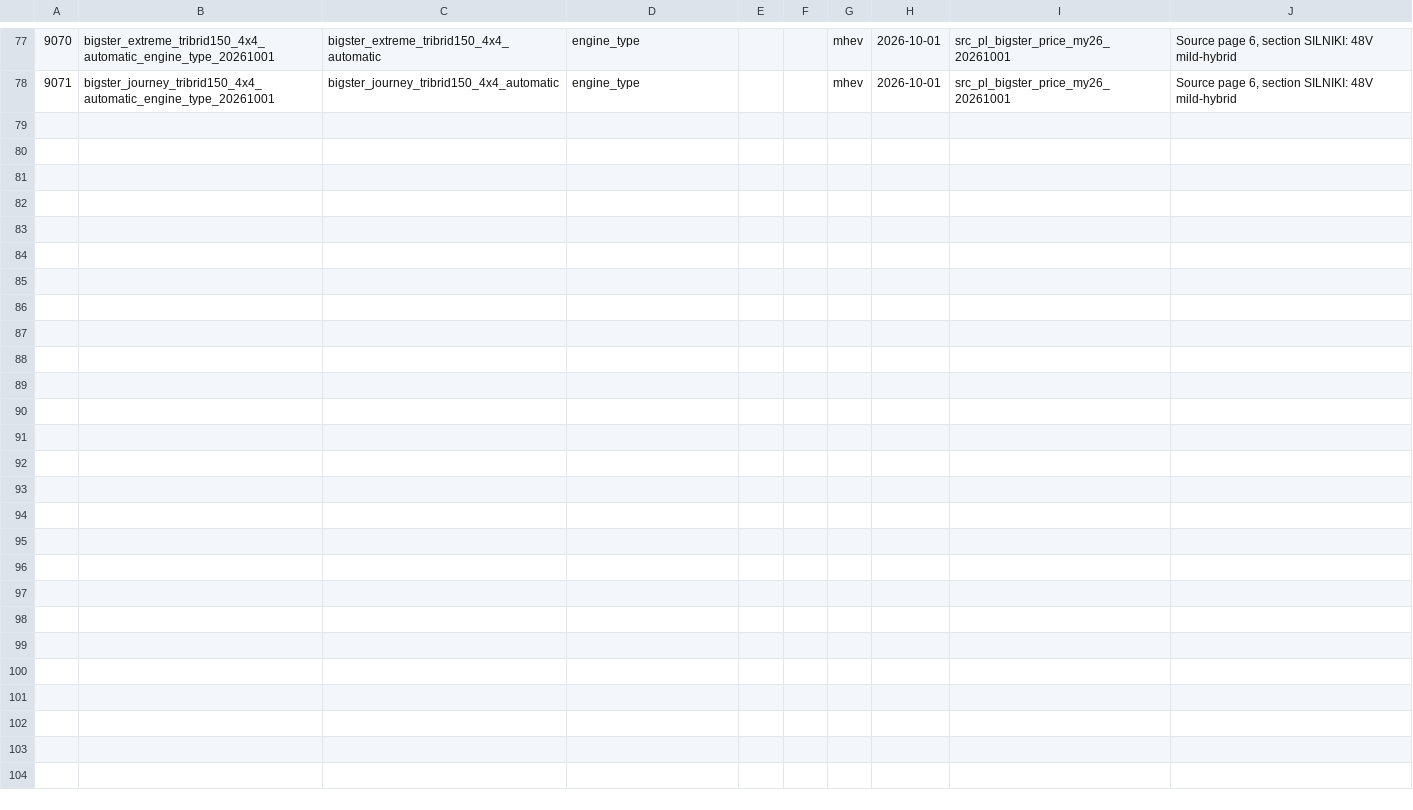
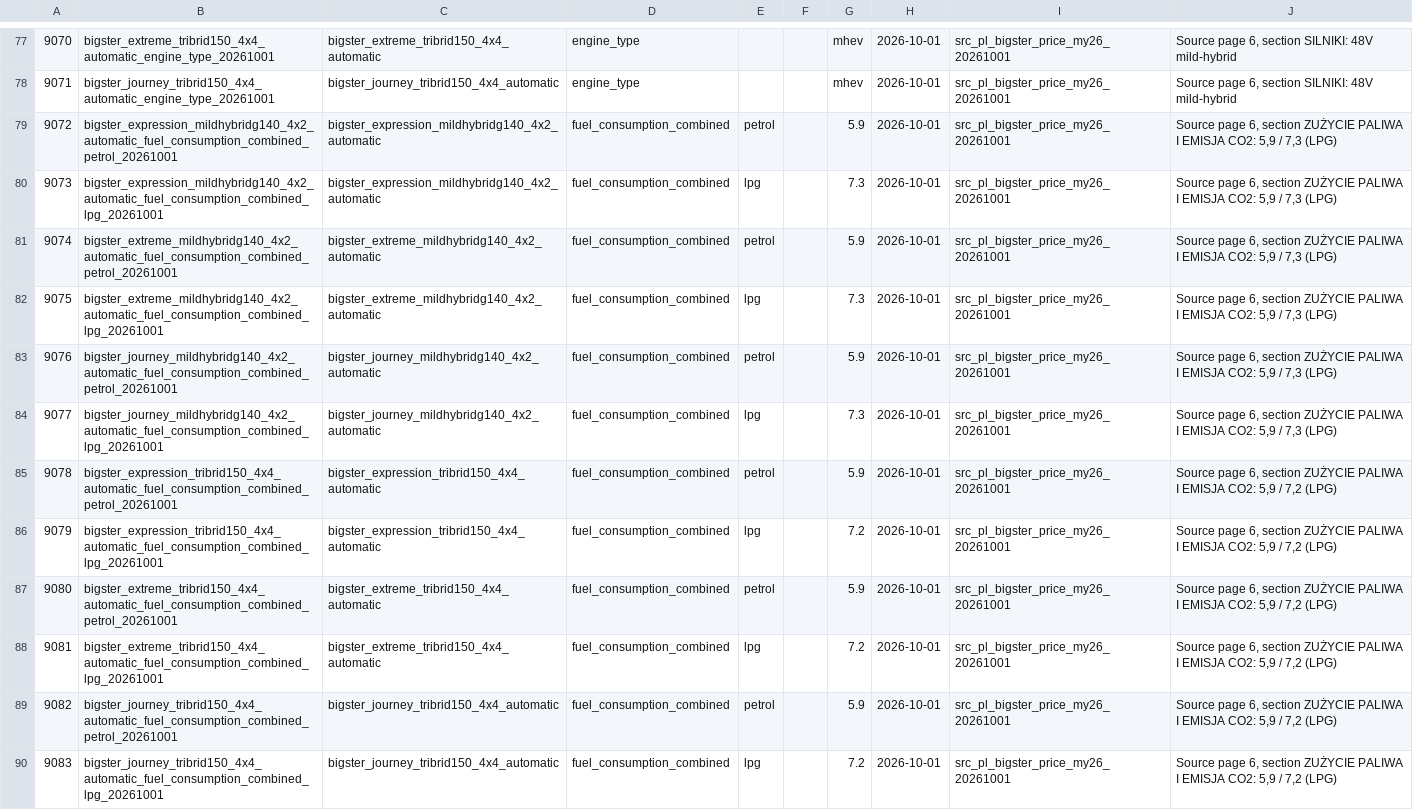
Before and after one commit to xbodzio7/Dacia-Knowledge-Base, a CSV file: data/master/configuration_attribute_values.csv, drawn as a sheet; only a part is shown, gaps mark what is left out.

Commit message:
data: materialize Bigster fuel consumption observations

```diff
--- a/data/master/configuration_attribute_values.csv
+++ b/data/master/configuration_attribute_values.csv
@@ -78 +78,13 @@
 "9071","bigster_journey_tribrid150_4x4_automatic_engine_type_20261001","bigster_journey_tribrid150_4x4_automatic","engine_type","","","mhev","2026-10-01","src_pl_bigster_price_my26_20261001","Source page 6, section SILNIKI: 48V mild-hybrid"
+"9072","bigster_expression_mildhybridg140_4x2_automatic_fuel_consumption_combined_petrol_20261001","bigster_expression_mildhybridg140_4x2_automatic","fuel_consumption_combined","petrol","","5.9","2026-10-01","src_pl_bigster_price_my26_20261001","Source page 6, section ZUŻYCIE PALIWA I EMISJA CO2: 5,9 / 7,3 (LPG)"
+"9073","bigster_expression_mildhybridg140_4x2_automatic_fuel_consumption_combined_lpg_20261001","bigster_expression_mildhybridg140_4x2_automatic","fuel_consumption_combined","lpg","","7.3","2026-10-01","src_pl_bigster_price_my26_20261001","Source page 6, section ZUŻYCIE PALIWA I EMISJA CO2: 5,9 / 7,3 (LPG)"
+"9074","bigster_extreme_mildhybridg140_4x2_automatic_fuel_consumption_combined_petrol_20261001","bigster_extreme_mildhybridg140_4x2_automatic","fuel_consumption_combined","petrol","","5.9","2026-10-01","src_pl_bigster_price_my26_20261001","Source page 6, section ZUŻYCIE PALIWA I EMISJA CO2: 5,9 / 7,3 (LPG)"
+"9075","bigster_extreme_mildhybridg140_4x2_automatic_fuel_consumption_combined_lpg_20261001","bigster_extreme_mildhybridg140_4x2_automatic","fuel_consumption_combined","lpg","","7.3","2026-10-01","src_pl_bigster_price_my26_20261001","Source page 6, section ZUŻYCIE PALIWA I EMISJA CO2: 5,9 / 7,3 (LPG)"
+"9076","bigster_journey_mildhybridg140_4x2_automatic_fuel_consumption_combined_petrol_20261001","bigster_journey_mildhybridg140_4x2_automatic","fuel_consumption_combined","petrol","","5.9","2026-10-01","src_pl_bigster_price_my26_20261001","Source page 6, section ZUŻYCIE PALIWA I EMISJA CO2: 5,9 / 7,3 (LPG)"
+"9077","bigster_journey_mildhybridg140_4x2_automatic_fuel_consumption_combined_lpg_20261001","bigster_journey_mildhybridg140_4x2_automatic","fuel_consumption_combined","lpg","","7.3","2026-10-01","src_pl_bigster_price_my26_20261001","Source page 6, section ZUŻYCIE PALIWA I EMISJA CO2: 5,9 / 7,3 (LPG)"
+"9078","bigster_expression_tribrid150_4x4_automatic_fuel_consumption_combined_petrol_20261001","bigster_expression_tribrid150_4x4_automatic","fuel_consumption_combined","petrol","","5.9","2026-10-01","src_pl_bigster_price_my26_20261001","Source page 6, section ZUŻYCIE PALIWA I EMISJA CO2: 5,9 / 7,2 (LPG)"
+"9079","bigster_expression_tribrid150_4x4_automatic_fuel_consumption_combined_lpg_20261001","bigster_expression_tribrid150_4x4_automatic","fuel_consumption_combined","lpg","","7.2","2026-10-01","src_pl_bigster_price_my26_20261001","Source page 6, section ZUŻYCIE PALIWA I EMISJA CO2: 5,9 / 7,2 (LPG)"
+"9080","bigster_extreme_tribrid150_4x4_automatic_fuel_consumption_combined_petrol_20261001","bigster_extreme_tribrid150_4x4_automatic","fuel_consumption_combined","petrol","","5.9","2026-10-01","src_pl_bigster_price_my26_20261001","Source page 6, section ZUŻYCIE PALIWA I EMISJA CO2: 5,9 / 7,2 (LPG)"
+"9081","bigster_extreme_tribrid150_4x4_automatic_fuel_consumption_combined_lpg_20261001","bigster_extreme_tribrid150_4x4_automatic","fuel_consumption_combined","lpg","","7.2","2026-10-01","src_pl_bigster_price_my26_20261001","Source page 6, section ZUŻYCIE PALIWA I EMISJA CO2: 5,9 / 7,2 (LPG)"
+"9082","bigster_journey_tribrid150_4x4_automatic_fuel_consumption_combined_petrol_20261001","bigster_journey_tribrid150_4x4_automatic","fuel_consumption_combined","petrol","","5.9","2026-10-01","src_pl_bigster_price_my26_20261001","Source page 6, section ZUŻYCIE PALIWA I EMISJA CO2: 5,9 / 7,2 (LPG)"
+"9083","bigster_journey_tribrid150_4x4_automatic_fuel_consumption_combined_lpg_20261001","bigster_journey_tribrid150_4x4_automatic","fuel_consumption_combined","lpg","","7.2","2026-10-01","src_pl_bigster_price_my26_20261001","Source page 6, section ZUŻYCIE PALIWA I EMISJA CO2: 5,9 / 7,2 (LPG)"
```
